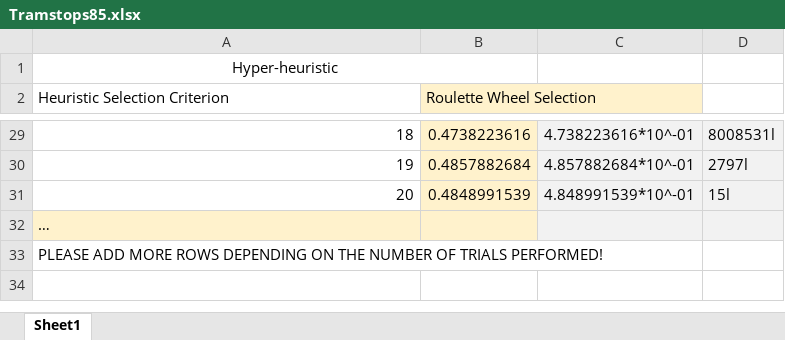
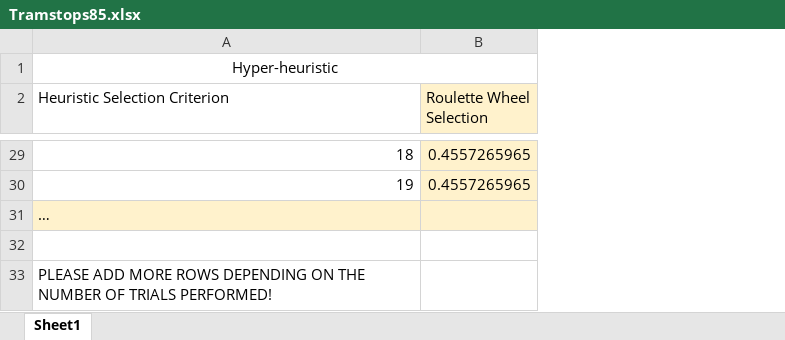
Before and after one commit to danielmusselwhite/G52AIM_CW2_HyFlexPWP, an Excel workbook: Report/Tramstops85.xlsx, sheet Sheet1, drawn as a sheet; only a part is shown, gaps mark what is left out; values as stored, in another font and other column widths than the file's, no borders; removed rows and columns are numbered as before the commit, all else as after; the diff covers the shown part only; the diff names each change by its address in the sheet, - before the commit and + after, or states it on an @@ line.

Commit message:
Redid the section of the report on the hyper heuristic as I've since changed how my hyperheuristic works. Also redid the results for the spreadsheets for the same reasons

```diff
--- a/Report/Tramstops85.xlsx (sheet Sheet1)
+++ b/Report/Tramstops85.xlsx (sheet Sheet1)
-column C, rows 29-30: 4.738223616*10^-01 | 4.857882684*10^-01
-column D, rows 29-30: 8008531l | 2797l
-B29 (Roulette Wheel Selection): 0.4738223616
+B29 (Roulette Wheel Selection): 0.4557265965
-B30 (Roulette Wheel Selection): 0.4857882684
+B30 (Roulette Wheel Selection): 0.4557265965
-row 31: 20 | 0.4848991539 | 4.848991539*10^-01 | 15l
+row 32: (empty)
```
Also changed, not shown: 19 edited cells elsewhere in this sheet, Report/Comparison.xlsx, 3 other files.
